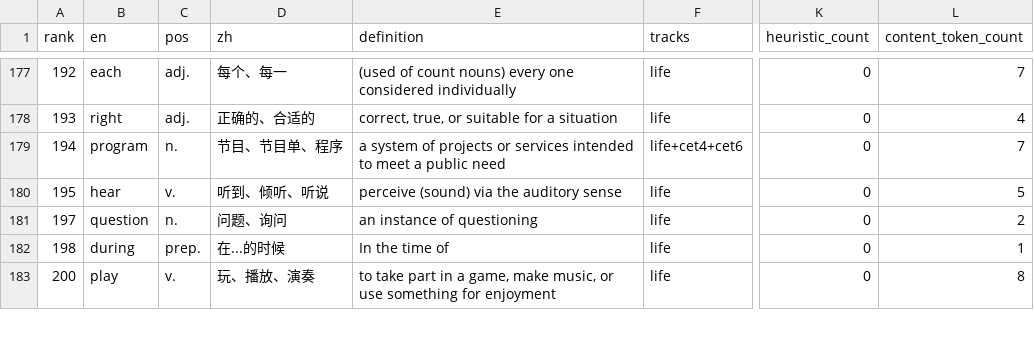
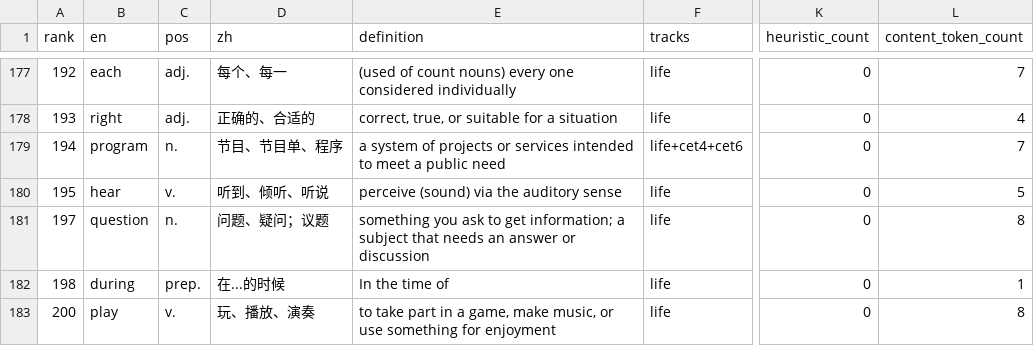
Before and after one commit to Ryan7233/yoyo-words, a CSV file: reports/adult-definition-top-500.csv, drawn as a sheet; only a part is shown, gaps mark what is left out; the diff covers the shown part only; the diff names each change by its address in the sheet, - before the commit and + after, or states it on an @@ line.

```diff
--- a/reports/adult-definition-top-500.csv
+++ b/reports/adult-definition-top-500.csv
-D181 (zh): 问题、询问
+D181 (zh): 问题、疑问；议题
-E181 (definition): an instance of questioning
+E181 (definition): something you ask to get information; a subject that needs an answer or discussion
-L181 (content_token_count): 2
+L181 (content_token_count): 8
```
Also changed, not shown: 16 edited cells elsewhere in this file, reports/adult-definition-findings.csv, 23 other files.
